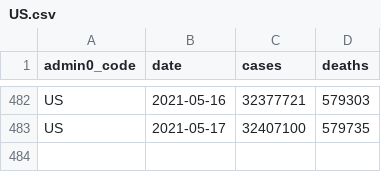
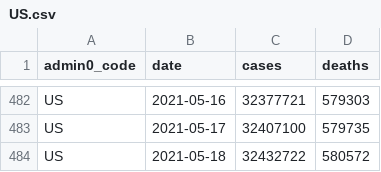
Before and after one commit to covid-open-data/xform-casecount-us-usafacts, a CSV file: output/admin0/US.csv, drawn as a sheet; only a part is shown, gaps mark what is left out.

```diff
--- a/output/admin0/US.csv
+++ b/output/admin0/US.csv
@@ -483 +483,2 @@ US,2021-05-16,32377721,579303
 US,2021-05-17,32407100,579735
+US,2021-05-18,32432722,580572
```
Also changed, not shown: output/admin1/US.csv.
